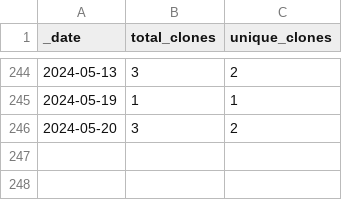
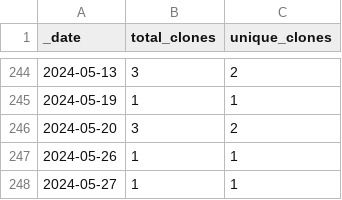
Before and after one commit to roberts-farm-of-ideas/11, a CSV file: traffic/clones.csv, drawn as a sheet; only a part is shown, gaps mark what is left out.

Commit message:
GitHub traffic

```diff
--- a/traffic/clones.csv
+++ b/traffic/clones.csv
@@ -246 +246,3 @@ _date,total_clones,unique_clones
 2024-05-20,3,2
+2024-05-26,1,1
+2024-05-27,1,1
```
Also changed, not shown: 1 other file.
